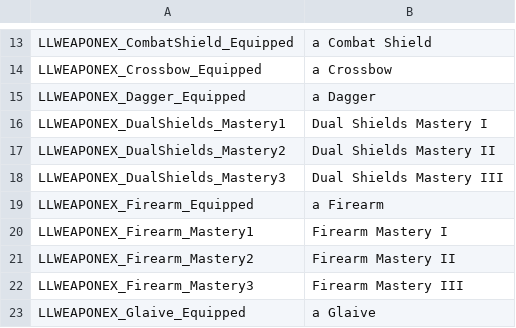
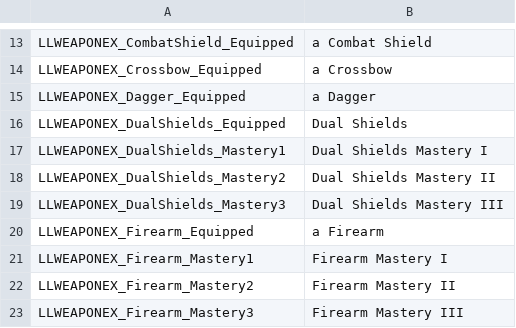
Before and after one commit to LaughingLeader-DOS2-Mods/WeaponExpansion, a TSV file: LocalKeys/LLWEAPONEX_TagNames.tsv, drawn as a sheet; only a part is shown, gaps mark what is left out; the shorter side is filled out with more unchanged rows; the diff names each change by its address in the sheet, - before the commit and + after, or states it on an @@ line.

Commit message:
Added missing tag name

```diff
--- a/LocalKeys/LLWEAPONEX_TagNames.tsv
+++ b/LocalKeys/LLWEAPONEX_TagNames.tsv
+row 16: LLWEAPONEX_DualShields_Equipped | Dual Shields
```
